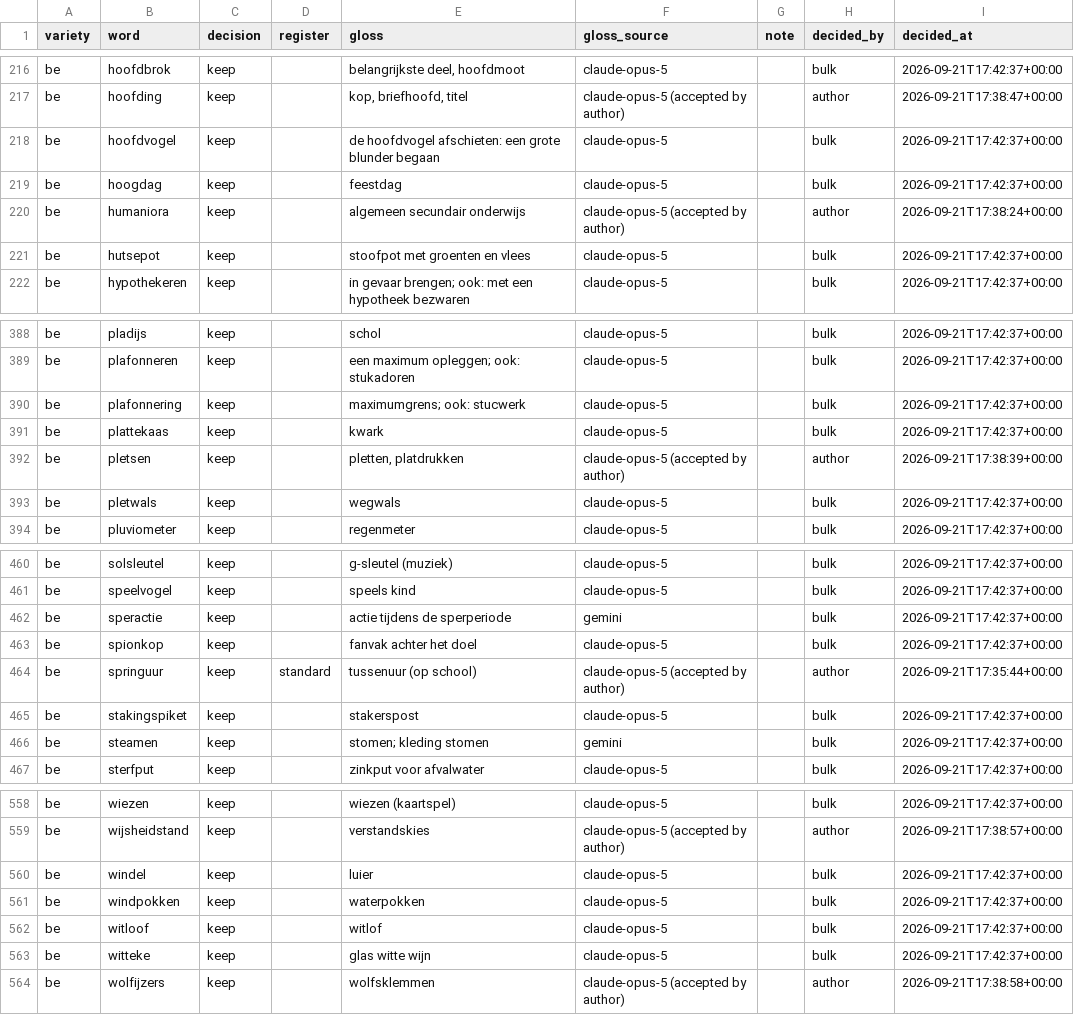
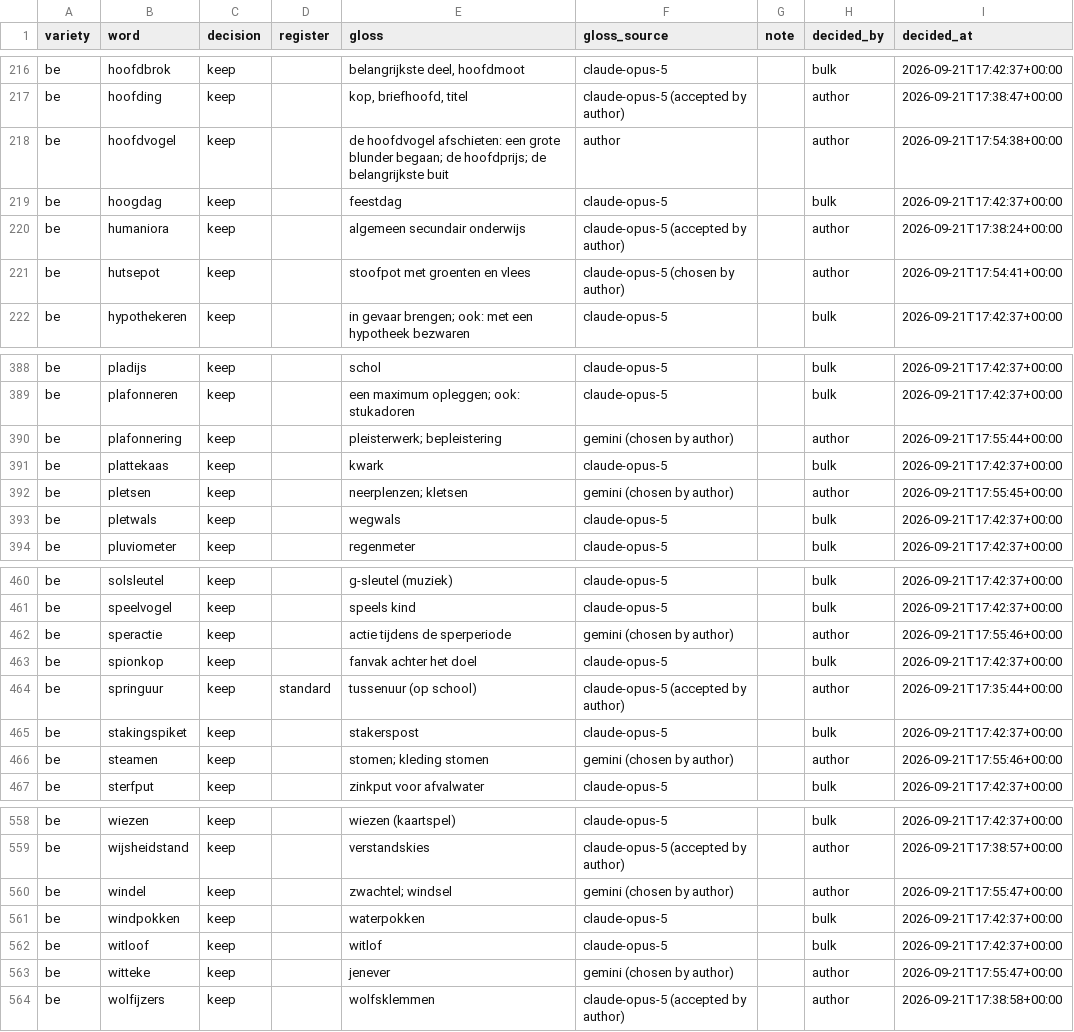
Before and after one commit to GillesVdSpiegel/flemish-llm-benchmark, a CSV file: data/curation/lexicon_decisions.csv, drawn as a sheet; only a part is shown, gaps mark what is left out; the diff covers the shown part only.

```diff
--- a/data/curation/lexicon_decisions.csv
+++ b/data/curation/lexicon_decisions.csv
@@ -217,6 +217,6 @@ be,hoofdbrok,keep,,"belangrijkste deel, hoofdmoot",claude-opus-5,,bulk,2026-09-2
 be,hoofding,keep,,"kop, briefhoofd, titel",claude-opus-5 (accepted by author),,author,2026-09-21T17:38:47+00:00
-be,hoofdvogel,keep,,de hoofdvogel afschieten: een grote blunder begaan,claude-opus-5,,bulk,2026-09-21T17:42:37+00:00
+be,hoofdvogel,keep,,de hoofdvogel afschieten: een grote blunder begaan; de hoofdprijs; de belangrijkste buit,author,,author,2026-09-21T17:54:38+00:00
 be,hoogdag,keep,,feestdag,claude-opus-5,,bulk,2026-09-21T17:42:37+00:00
 be,humaniora,keep,,algemeen secundair onderwijs,claude-opus-5 (accepted by author),,author,2026-09-21T17:38:24+00:00
-be,hutsepot,keep,,stoofpot met groenten en vlees,claude-opus-5,,bulk,2026-09-21T17:42:37+00:00
+be,hutsepot,keep,,stoofpot met groenten en vlees,claude-opus-5 (chosen by author),,author,2026-09-21T17:54:41+00:00
 be,hypothekeren,keep,,in gevaar brengen; ook: met een hypotheek bezwaren,claude-opus-5,,bulk,2026-09-21T17:42:37+00:00
@@ -389,5 +389,5 @@ be,pladijs,keep,,schol,claude-opus-5,,bulk,2026-09-21T17:42:37+00:00
 be,plafonneren,keep,,een maximum opleggen; ook: stukadoren,claude-opus-5,,bulk,2026-09-21T17:42:37+00:00
-be,plafonnering,keep,,maximumgrens; ook: stucwerk,claude-opus-5,,bulk,2026-09-21T17:42:37+00:00
+be,plafonnering,keep,,pleisterwerk; bepleistering,gemini (chosen by author),,author,2026-09-21T17:55:44+00:00
 be,plattekaas,keep,,kwark,claude-opus-5,,bulk,2026-09-21T17:42:37+00:00
-be,pletsen,keep,,"pletten, platdrukken",claude-opus-5 (accepted by author),,author,2026-09-21T17:38:39+00:00
+be,pletsen,keep,,neerplenzen; kletsen,gemini (chosen by author),,author,2026-09-21T17:55:45+00:00
 be,pletwals,keep,,wegwals,claude-opus-5,,bulk,2026-09-21T17:42:37+00:00
@@ -461,3 +461,3 @@ be,solsleutel,keep,,g-sleutel (muziek),claude-opus-5,,bulk,2026-09-21T17:42:37+0
 be,speelvogel,keep,,speels kind,claude-opus-5,,bulk,2026-09-21T17:42:37+00:00
-be,speractie,keep,,actie tijdens de sperperiode,gemini,,bulk,2026-09-21T17:42:37+00:00
+be,speractie,keep,,actie tijdens de sperperiode,gemini (chosen by author),,author,2026-09-21T17:55:46+00:00
 be,spionkop,keep,,fanvak achter het doel,claude-opus-5,,bulk,2026-09-21T17:42:37+00:00
@@ -465,3 +465,3 @@ be,springuur,keep,standard,tussenuur (op school),claude-opus-5 (accepted by auth
 be,stakingspiket,keep,,stakerspost,claude-opus-5,,bulk,2026-09-21T17:42:37+00:00
-be,steamen,keep,,stomen; kleding stomen,gemini,,bulk,2026-09-21T17:42:37+00:00
+be,steamen,keep,,stomen; kleding stomen,gemini (chosen by author),,author,2026-09-21T17:55:46+00:00
 be,sterfput,keep,,zinkput voor afvalwater,claude-opus-5,,bulk,2026-09-21T17:42:37+00:00
@@ -559,6 +559,6 @@ be,wiezen,keep,,wiezen (kaartspel),claude-opus-5,,bulk,2026-09-21T17:42:37+00:00
 be,wijsheidstand,keep,,verstandskies,claude-opus-5 (accepted by author),,author,2026-09-21T17:38:57+00:00
-be,windel,keep,,luier,claude-opus-5,,bulk,2026-09-21T17:42:37+00:00
+be,windel,keep,,zwachtel; windsel,gemini (chosen by author),,author,2026-09-21T17:55:47+00:00
 be,windpokken,keep,,waterpokken,claude-opus-5,,bulk,2026-09-21T17:42:37+00:00
 be,witloof,keep,,witlof,claude-opus-5,,bulk,2026-09-21T17:42:37+00:00
-be,witteke,keep,,glas witte wijn,claude-opus-5,,bulk,2026-09-21T17:42:37+00:00
+be,witteke,keep,,jenever,gemini (chosen by author),,author,2026-09-21T17:55:47+00:00
 be,wolfijzers,keep,,wolfsklemmen,claude-opus-5 (accepted by author),,author,2026-09-21T17:38:58+00:00
```
Also changed, not shown: 168 edited cells elsewhere in this file.
